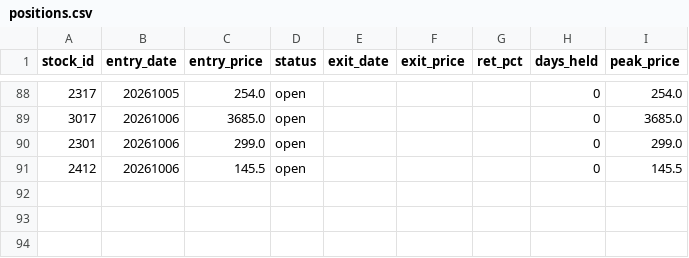
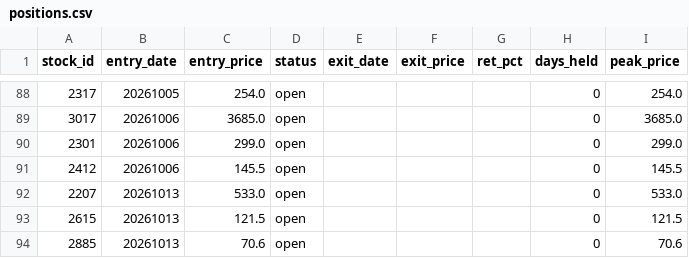
Before and after one commit to smile2201/quant_tw, a CSV file: results/positions.csv, drawn as a sheet; only a part is shown, gaps mark what is left out; the diff names each change by its address in the sheet, - before the commit and + after, or states it on an @@ line.

```diff
--- a/results/positions.csv
+++ b/results/positions.csv
+row 92: 2207 | 20261013 | 533.0 | open |  |  |  | 0 | 533.0
+row 93: 2615 | 20261013 | 121.5 | open |  |  |  | 0 | 121.5
+row 94: 2885 | 20261013 | 70.6 | open |  |  |  | 0 | 70.6
```
Also changed, not shown: 1 other file.
